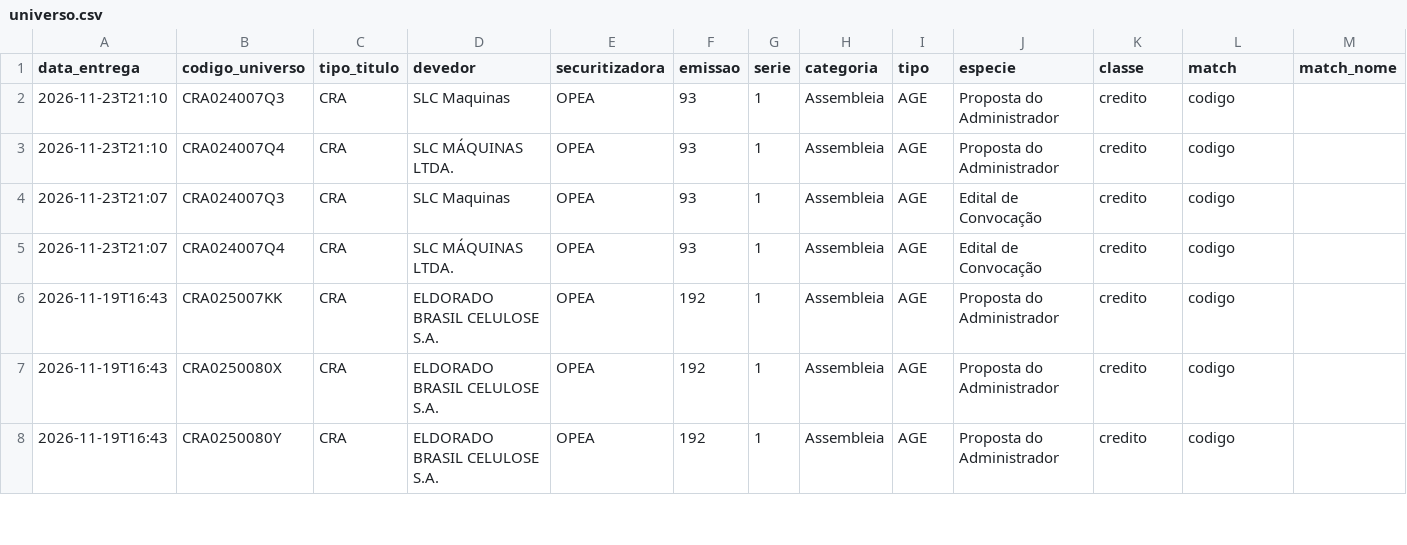
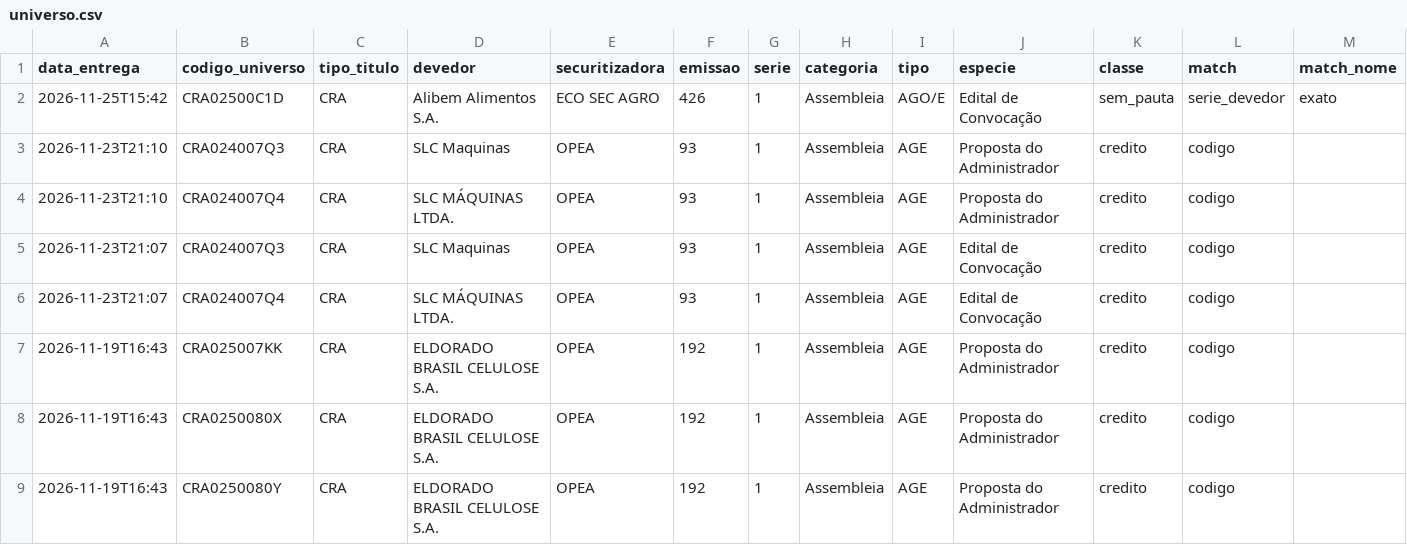
Before and after one commit to rodoso-mcamargo/originacao, a CSV file: dados/fnet_cricra/universo.csv, drawn as a sheet; only a part is shown; rows hold the shown columns only; the diff names each change by its address in the sheet, - before the commit and + after, or states it on an @@ line.

```diff
--- a/dados/fnet_cricra/universo.csv
+++ b/dados/fnet_cricra/universo.csv
+row 2: 2026-11-25T15:42 | CRA02500C1D | CRA | Alibem Alimentos S.A. | ECO SEC AGRO | 426 | 1 | Assembleia | AGO/E | Edital de Convocação | sem_pauta | serie_devedor | exato
```
Also changed, not shown: 4 other files.
